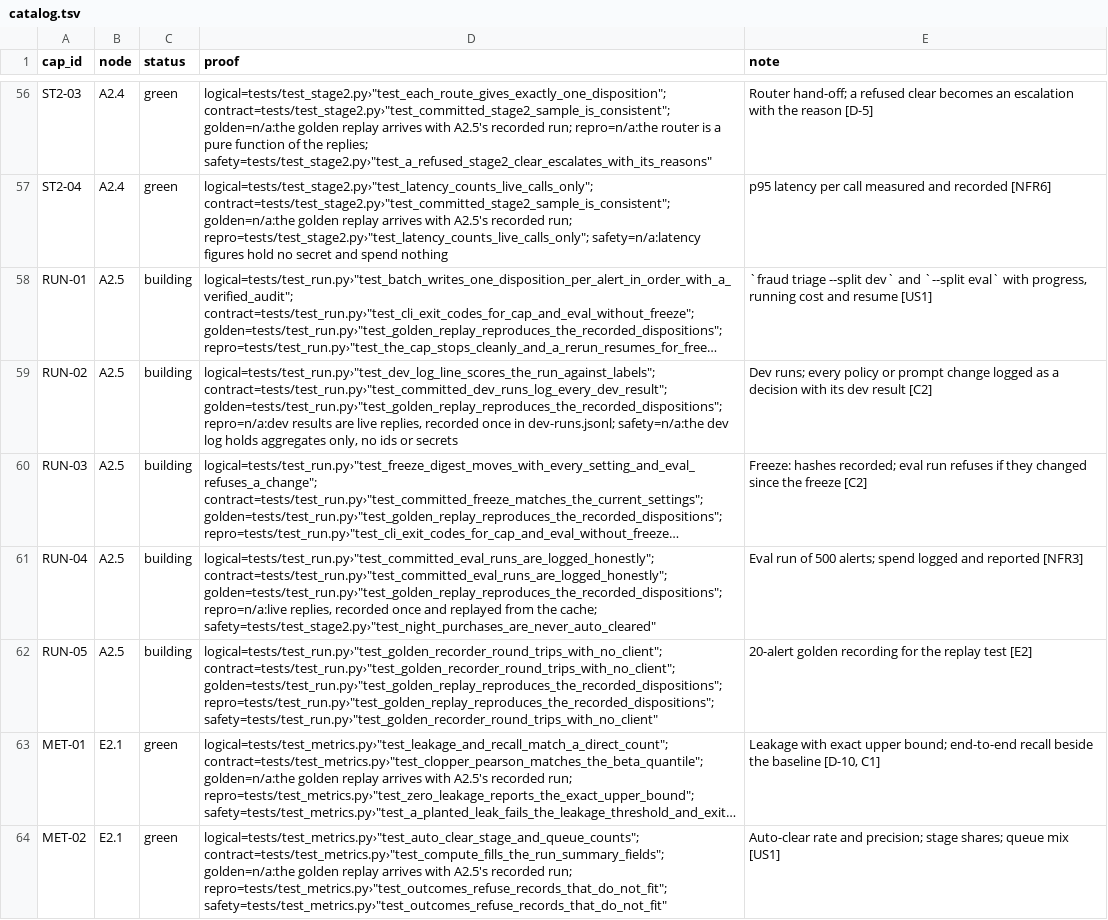
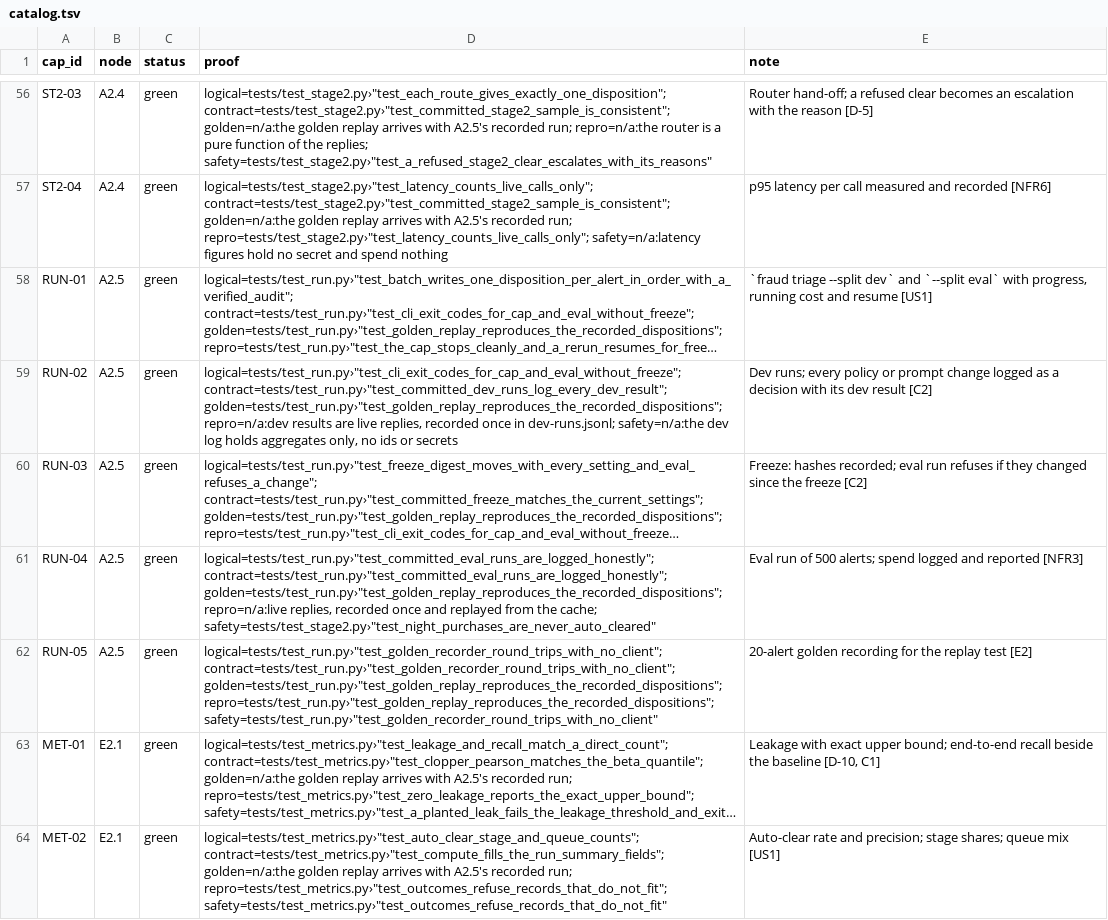
Before and after one commit to biplob819/fraud-review-bedrock, a TSV file: docs/graph/catalog.tsv, drawn as a sheet; only a part is shown, gaps mark what is left out; long unchanged cells end in …; the diff names each change by its address in the sheet, - before the commit and + after, or states it on an @@ line.

```diff
--- a/docs/graph/catalog.tsv
+++ b/docs/graph/catalog.tsv
-C58:C62 (status): building
+C58:C62 (status): green
-D59 (proof): logical=tests/test_run.py›"test_dev_log_line_scores_the_run_against_labels"; contract=tests/test_run.py›"test_committed_dev_runs_log_every_dev_result"; golden=tests/test_run.py›"test_golden_replay_reproduces_the_recorded_dispositions";…
+D59 (proof): logical=tests/test_run.py›"test_cli_exit_codes_for_cap_and_eval_without_freeze"; contract=tests/test_run.py›"test_committed_dev_runs_log_every_dev_result"; golden=tests/test_run.py›"test_golden_replay_reproduces_the_recorded_dispositions";…
```
Also changed, not shown: 8 other files.
